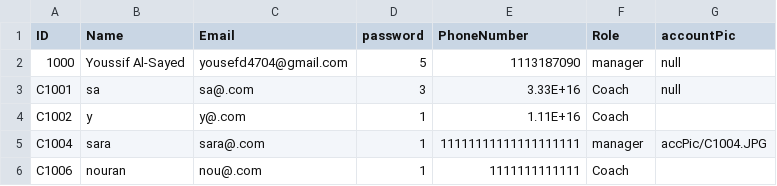
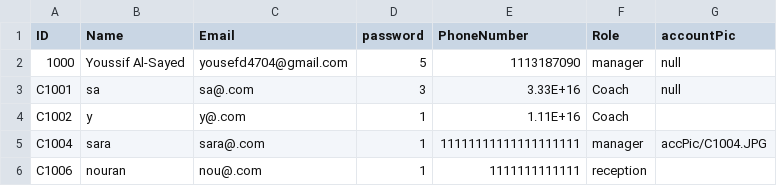
Before and after one commit to YoussifS14/GymAndPadel_management_system, a CSV file: Project_Code/Data/staffData.csv, drawn as a sheet.

Commit message:
add search user to staffpage

```diff
--- a/Project_Code/Data/staffData.csv
+++ b/Project_Code/Data/staffData.csv
@@ -5,2 +5,2 @@ C1002,y,y@.com,1,1.11E+16,Coach,
 C1004,sara,sara@.com,1,11111111111111111111,manager,accPic/C1004.JPG
-C1006,nouran,nou@.com,1,1111111111111,Coach,
+C1006,nouran,nou@.com,1,1111111111111,reception,
```
Also changed, not shown: 1 other file.
